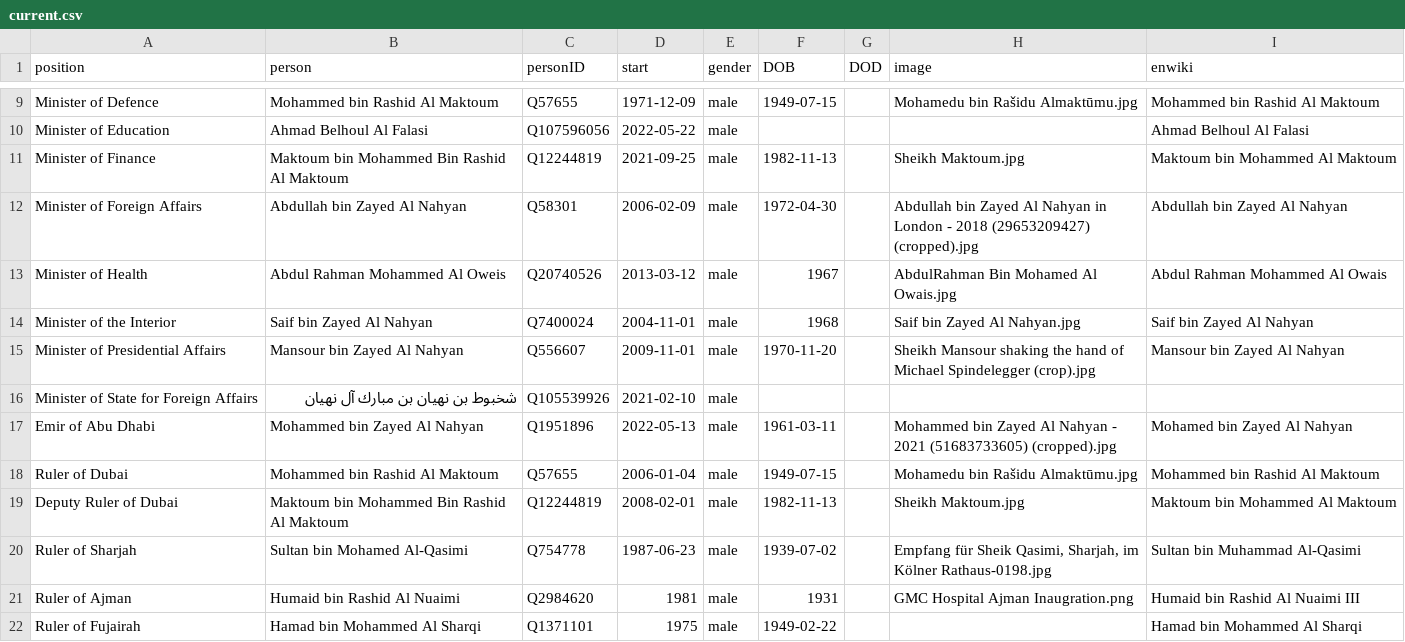
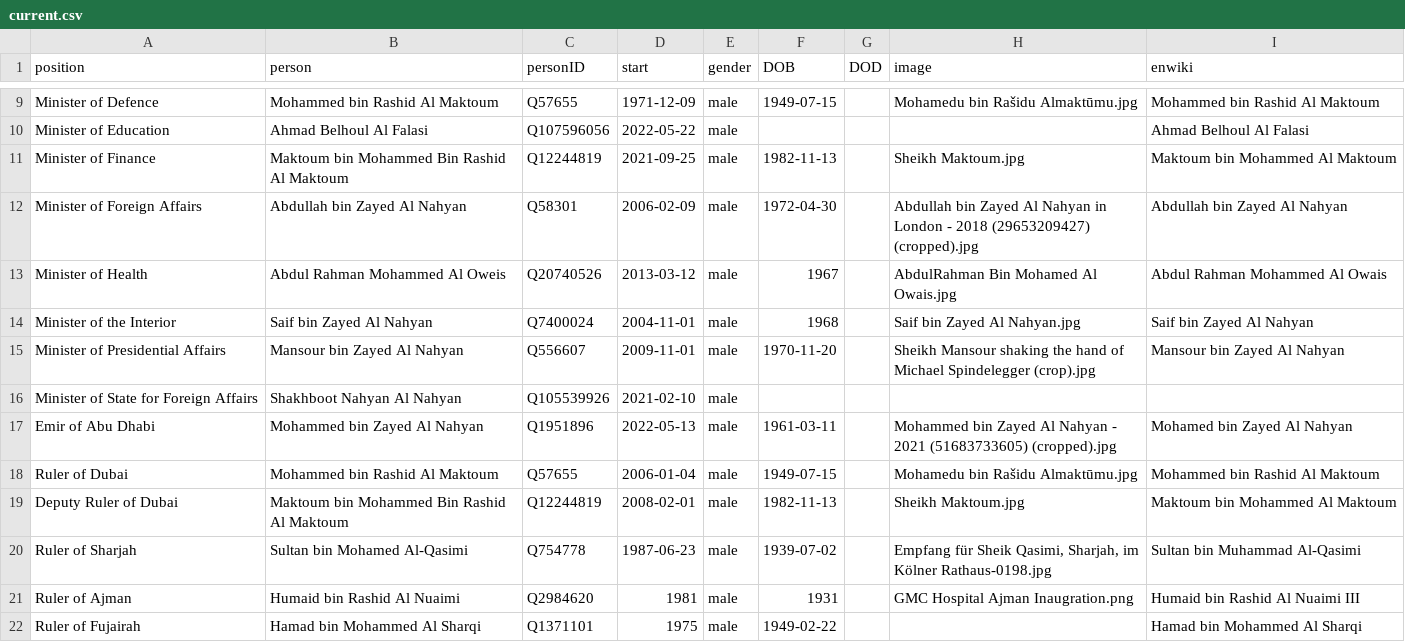
Before and after one commit to every-politician-scrapers/uae-ministers, a CSV file: html/current.csv, drawn as a sheet; only a part is shown, gaps mark what is left out.

```diff
--- a/html/current.csv
+++ b/html/current.csv
@@ -15,3 +15,3 @@ Minister of the Interior,Saif bin Zayed Al Nahyan,Q7400024,2004-11-01,male,1968,
 Minister of Presidential Affairs,Mansour bin Zayed Al Nahyan,Q556607,2009-11-01,male,1970-11-20,,Sheikh Mansour shaking the hand of Michael Spindelegger (crop).jpg,Mansour bin Zayed Al Nahyan
-Minister of State for Foreign Affairs,شخبوط بن نهيان بن مبارك آل نهيان,Q105539926,2021-02-10,male,,,,
+Minister of State for Foreign Affairs,Shakhboot Nahyan Al Nahyan,Q105539926,2021-02-10,male,,,,
 Emir of Abu Dhabi,Mohammed bin Zayed Al Nahyan,Q1951896,2022-05-13,male,1961-03-11,,Mohammed bin Zayed Al Nahyan - 2021 (51683733605) (cropped).jpg,Mohamed bin Zayed Al Nahyan
```
Also changed, not shown: html/family.csv, html/holders21.csv, 1 other file.
